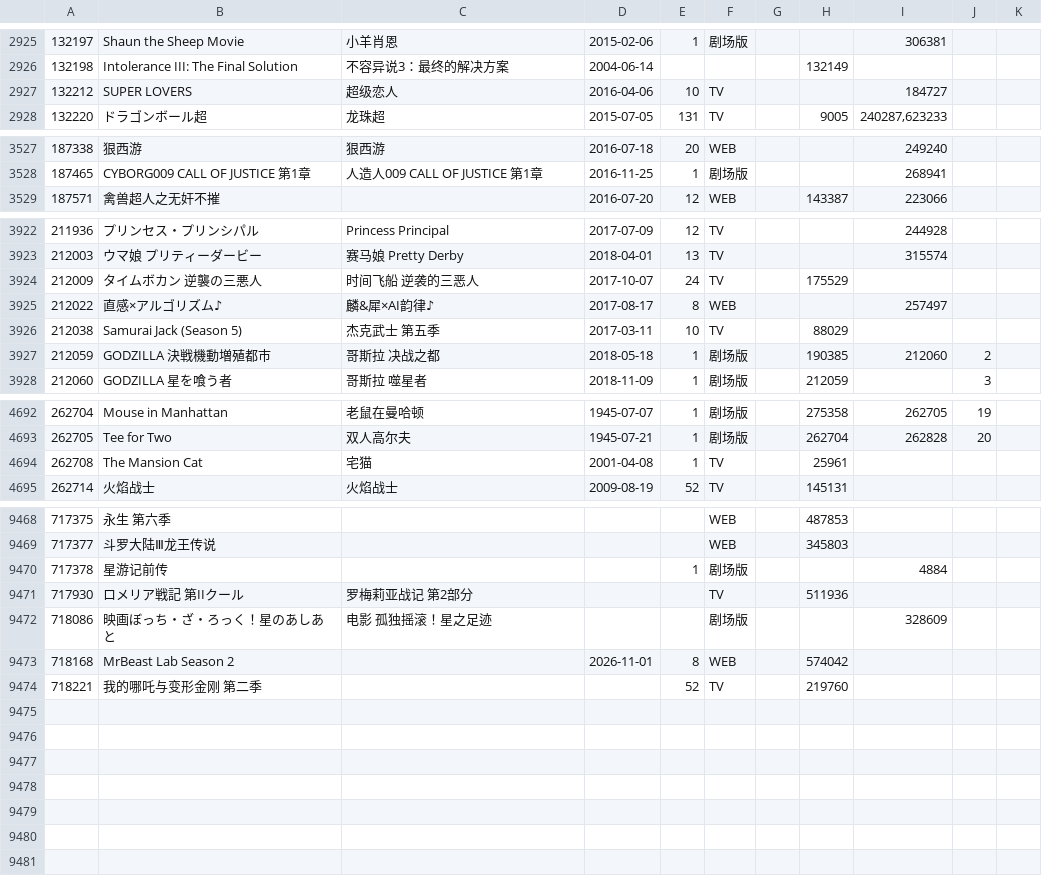
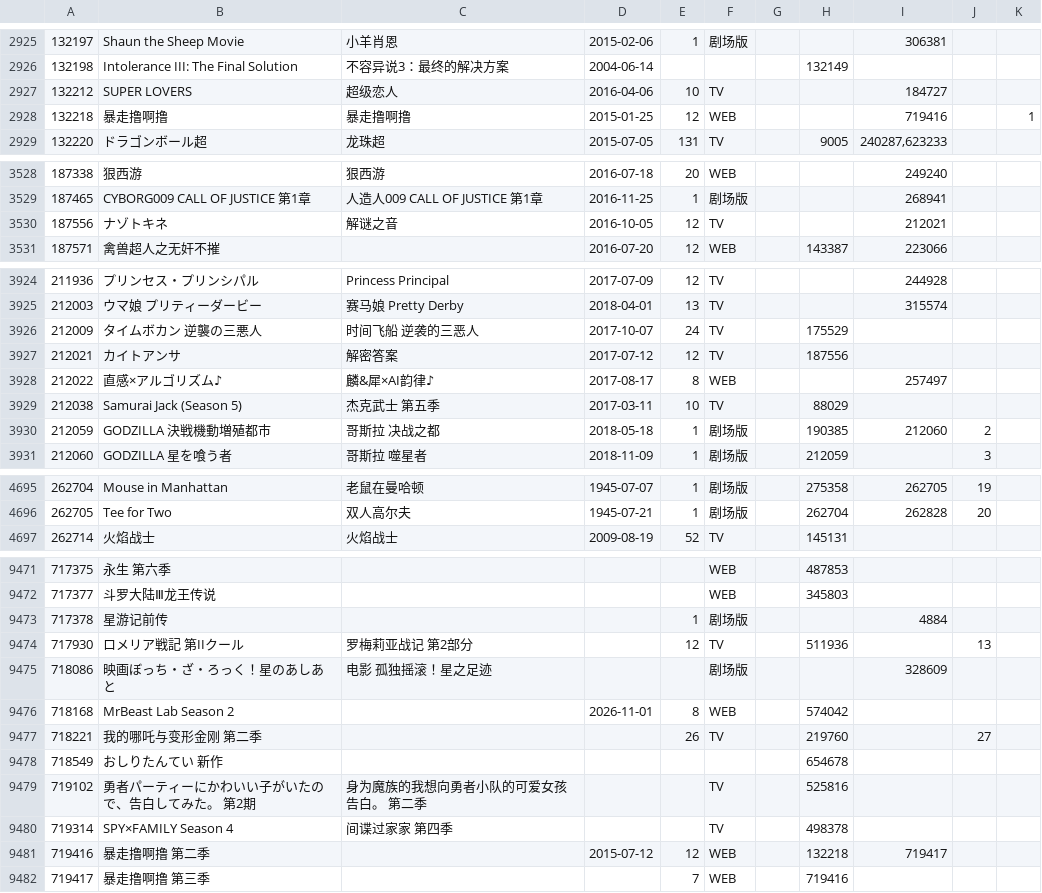
Before and after one commit to GrahamZen/bangumi-sequel-seasons, a TSV file: bgm-series-graph.tsv, drawn as a sheet; only a part is shown, gaps mark what is left out; the diff covers the shown part only.

```diff
--- a/bgm-series-graph.tsv
+++ b/bgm-series-graph.tsv
@@ -2927,2 +2927,3 @@
 132212	SUPER LOVERS	超级恋人	2016-04-06	10	TV			184727		
+132218	暴走撸啊撸	暴走撸啊撸	2015-01-25	12	WEB			719416		1
 132220	ドラゴンボール超	龙珠超	2015-07-05	131	TV		9005	240287,623233		
@@ -3528,2 +3529,3 @@
 187465	CYBORG009 CALL OF JUSTICE 第1章	人造人009 CALL OF JUSTICE 第1章	2016-11-25	1	剧场版			268941		
+187556	ナゾトキネ	解谜之音	2016-10-05	12	TV			212021		
 187571	禽兽超人之无奸不摧		2016-07-20	12	WEB		143387	223066		
@@ -3924,2 +3926,3 @@
 212009	タイムボカン 逆襲の三悪人	时间飞船 逆袭的三恶人	2017-10-07	24	TV		175529			
+212021	カイトアンサ	解密答案	2017-07-12	12	TV		187556			
 212022	直感×アルゴリズム♪	麟&犀×AI韵律♪	2017-08-17	8	WEB			257497		
@@ -4693,3 +4696,2 @@
 262705	Tee for Two	双人高尔夫	1945-07-21	1	剧场版		262704	262828	20	
-262708	The Mansion Cat	宅猫	2001-04-08	1	TV		25961			
 262714	火焰战士	火焰战士	2009-08-19	52	TV		145131			
@@ -9470,5 +9473,10 @@
 717378	星游记前传			1	剧场版			4884		
-717930	ロメリア戦記 第IIクール	罗梅莉亚战记 第2部分			TV		511936			
+717930	ロメリア戦記 第IIクール	罗梅莉亚战记 第2部分		12	TV		511936		13	
 718086	映画ぼっち・ざ・ろっく！星のあしあと	电影 孤独摇滚！星之足迹			剧场版			328609		
 718168	MrBeast Lab Season 2		2026-11-01	8	WEB		574042			
-718221	我的哪吒与变形金刚 第二季			52	TV		219760			
+718221	我的哪吒与变形金刚 第二季			26	TV		219760		27	
+718549	おしりたんてい 新作						654678			
+719102	勇者パーティーにかわいい子がいたので、告白してみた。 第2期	身为魔族的我想向勇者小队的可爱女孩告白。 第二季			TV		525816			
+719314	SPY×FAMILY Season 4	间谍过家家 第四季			TV		498378			
+719416	暴走撸啊撸 第二季		2015-07-12	12	WEB		132218	719417		
+719417	暴走撸啊撸 第三季			7	WEB		719416			
```
Also changed, not shown: 1 added row and 47 edited cells elsewhere in this file, bgm-sequel-seasons.tsv, 1 other file.
